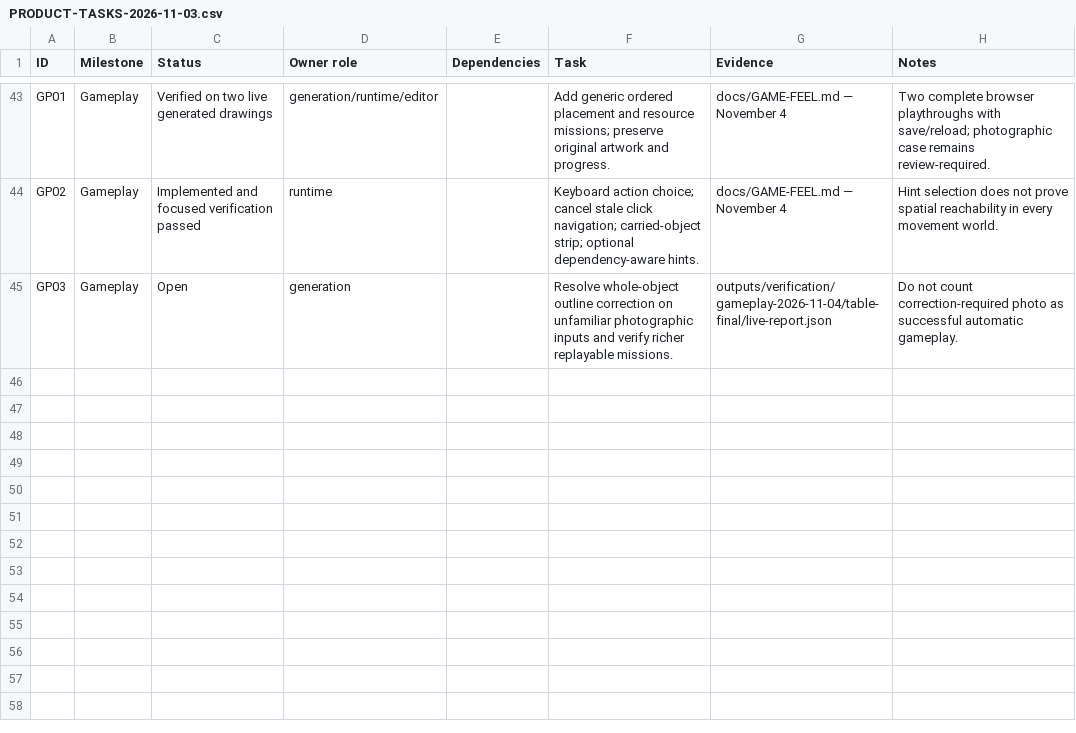
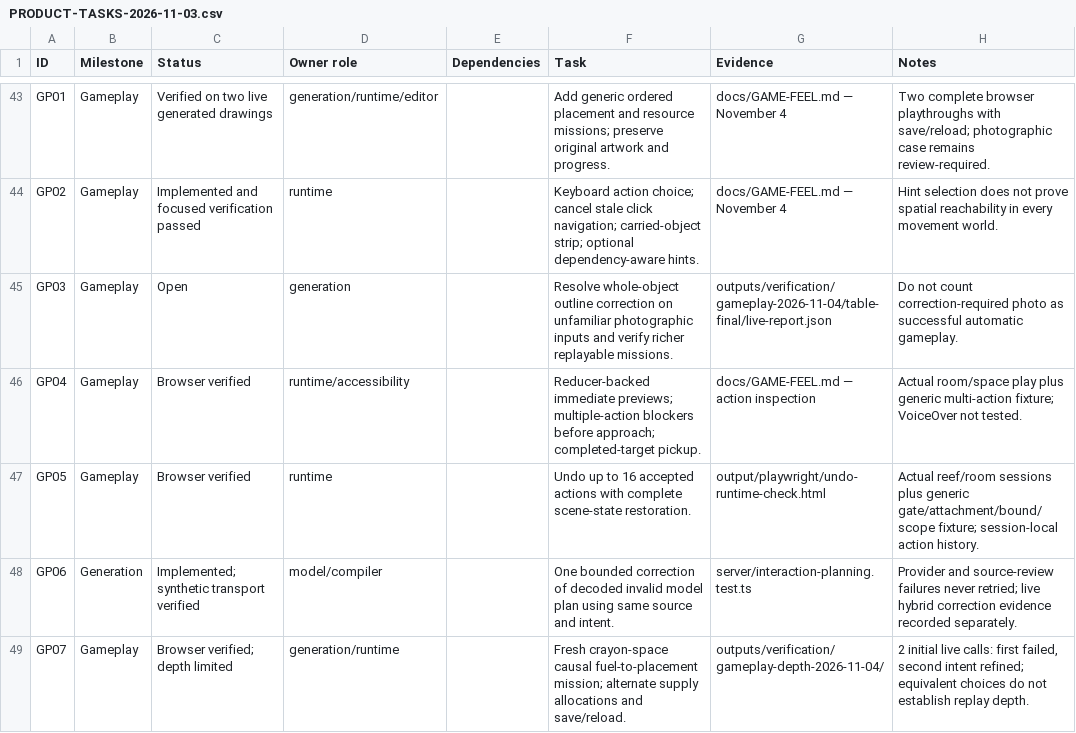
Before and after one commit to sreenathmmenon/doodlume, a CSV file: docs/PRODUCT-TASKS-2026-11-03.csv, drawn as a sheet; only a part is shown, gaps mark what is left out.

Commit message:
Improve gameplay inspection, reversible actions and model plan recovery

```diff
--- a/docs/PRODUCT-TASKS-2026-11-03.csv
+++ b/docs/PRODUCT-TASKS-2026-11-03.csv
@@ -45 +45,5 @@ GP02,Gameplay,Implemented and focused verification passed,runtime,,Keyboard acti
 GP03,Gameplay,Open,generation,,Resolve whole-object outline correction on unfamiliar photographic inputs and verify richer replayable missions.,outputs/verification/gameplay-2026-11-04/table-final/live-report.json,Do not count correction-required photo as successful automatic gameplay.
+GP04,Gameplay,Browser verified,runtime/accessibility,,Reducer-backed immediate previews; multiple-action blockers before approach; completed-target pickup.,docs/GAME-FEEL.md — action inspection,Actual room/space play plus generic multi-action fixture; VoiceOver not tested.
+GP05,Gameplay,Browser verified,runtime,,Undo up to 16 accepted actions with complete scene-state restoration.,output/playwright/undo-runtime-check.html,Actual reef/room sessions plus generic gate/attachment/bound/scope fixture; session-local action history.
+GP06,Generation,Implemented; synthetic transport verified,model/compiler,,One bounded correction of decoded invalid model plan using same source and intent.,server/interaction-planning.test.ts,Provider and source-review failures never retried; live hybrid correction evidence recorded separately.
+GP07,Gameplay,Browser verified; depth limited,generation/runtime,,Fresh crayon-space causal fuel-to-placement mission; alternate supply allocations and save/reload.,outputs/verification/gameplay-depth-2026-11-04/,"2 initial live calls: first failed, second intent refined; equivalent choices do not establish replay depth."
```
Also changed, not shown: 14 other files.
